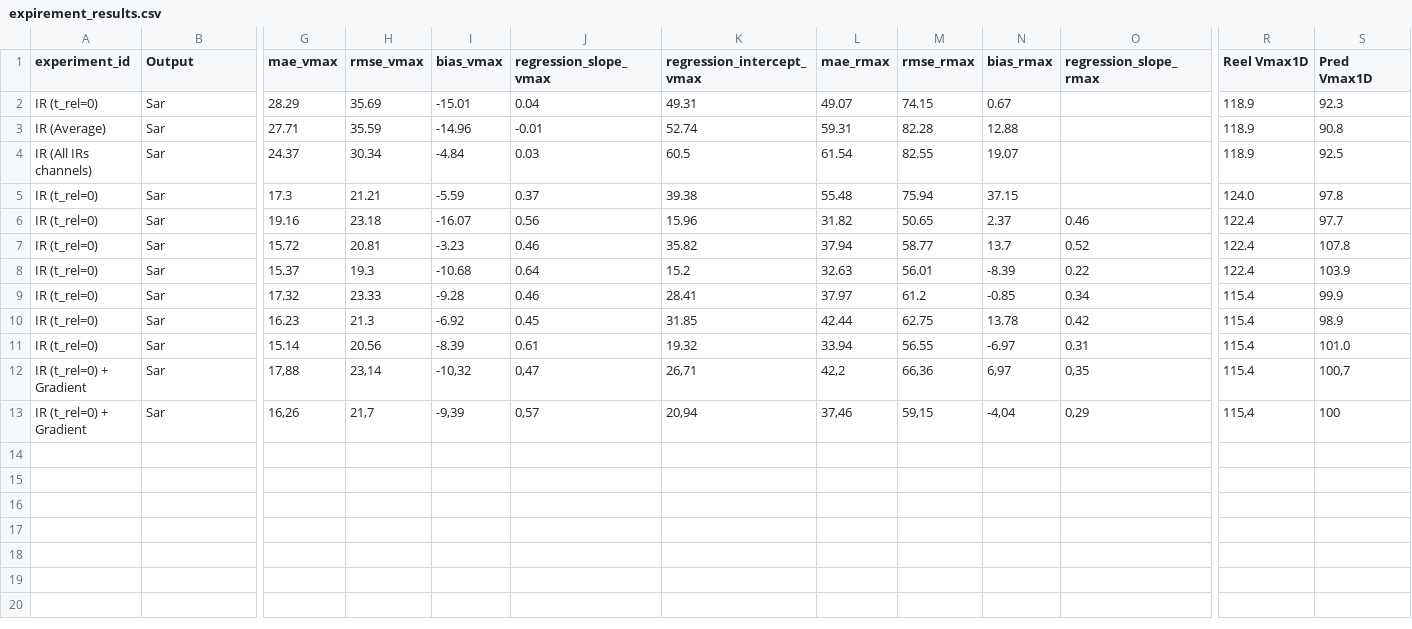
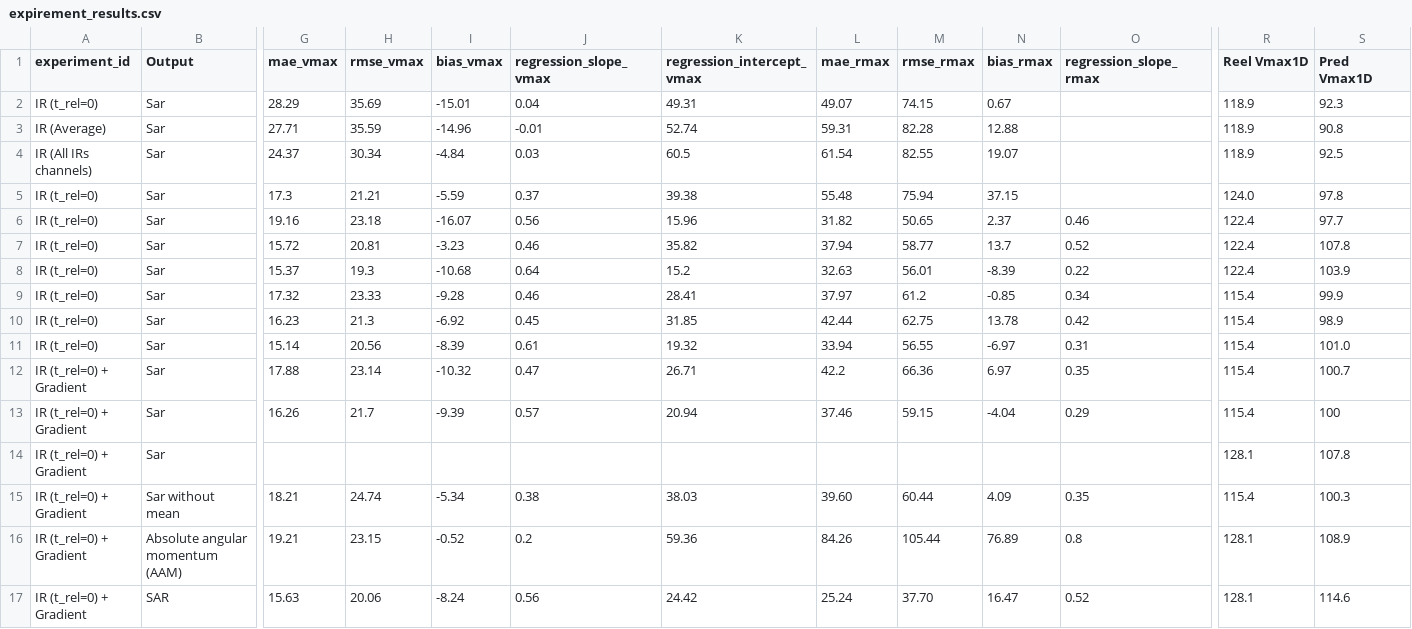
Before and after one commit to medtannaoui/ifremer_multimodality, a CSV file: src/IR_to_SAR/ML_IR_SAR/expirement_results.csv, drawn as a sheet; only a part is shown, gaps mark what is left out; rows hold the shown columns only; the diff names each change by its address in the sheet, - before the commit and + after, or states it on an @@ line.

Commit message:
ir+gx+gy to v(r,teta) with an augmentation using only analysis_rmax and a weighted loss by wind speed

```diff
--- a/src/IR_to_SAR/ML_IR_SAR/expirement_results.csv
+++ b/src/IR_to_SAR/ML_IR_SAR/expirement_results.csv
-G12 (mae_vmax): 17,88
+G12 (mae_vmax): 17.88
-H12 (rmse_vmax): 23,14
+H12 (rmse_vmax): 23.14
-I12 (bias_vmax): -10,32
+I12 (bias_vmax): -10.32
-J12 (regression_slope_vmax): 0,47
+J12 (regression_slope_vmax): 0.47
-K12 (regression_intercept_vmax): 26,71
+K12 (regression_intercept_vmax): 26.71
-L12 (mae_rmax): 42,2
+L12 (mae_rmax): 42.2
-M12 (rmse_rmax): 66,36
+M12 (rmse_rmax): 66.36
-N12 (bias_rmax): 6,97
+N12 (bias_rmax): 6.97
-O12 (regression_slope_rmax): 0,35
+O12 (regression_slope_rmax): 0.35
-S12 (Pred Vmax1D): 100,7
+S12 (Pred Vmax1D): 100.7
-G13 (mae_vmax): 16,26
+G13 (mae_vmax): 16.26
-H13 (rmse_vmax): 21,7
+H13 (rmse_vmax): 21.7
-I13 (bias_vmax): -9,39
+I13 (bias_vmax): -9.39
-J13 (regression_slope_vmax): 0,57
+J13 (regression_slope_vmax): 0.57
-K13 (regression_intercept_vmax): 20,94
+K13 (regression_intercept_vmax): 20.94
-L13 (mae_rmax): 37,46
+L13 (mae_rmax): 37.46
-M13 (rmse_rmax): 59,15
+M13 (rmse_rmax): 59.15
-N13 (bias_rmax): -4,04
+N13 (bias_rmax): -4.04
-O13 (regression_slope_rmax): 0,29
+O13 (regression_slope_rmax): 0.29
-R13 (Reel Vmax1D): 115,4
+R13 (Reel Vmax1D): 115.4
+row 14: IR (t_rel=0) + Gradient | Sar |  |  |  |  |  |  |  |  |  | 128.1 | 107.8
+row 15: IR (t_rel=0) + Gradient | Sar without mean | 18.21 | 24.74 | -5.34 | 0.38 | 38.03 | 39.60 | 60.44 | 4.09 | 0.35 | 115.4 | 100.3
+row 16: IR (t_rel=0) + Gradient | Absolute angular momentum (AAM) | 19.21 | 23.15 | -0.52 | 0.2 | 59.36 | 84.26 | 105.44 | 76.89 | 0.8 | 128.1 | 108.9
+row 17: IR (t_rel=0) + Gradient | SAR | 15.63 | 20.06 | -8.24 | 0.56 | 24.42 | 25.24 | 37.70 | 16.47 | 0.52 | 128.1 | 114.6
```
Also changed, not shown: 3 other files.
